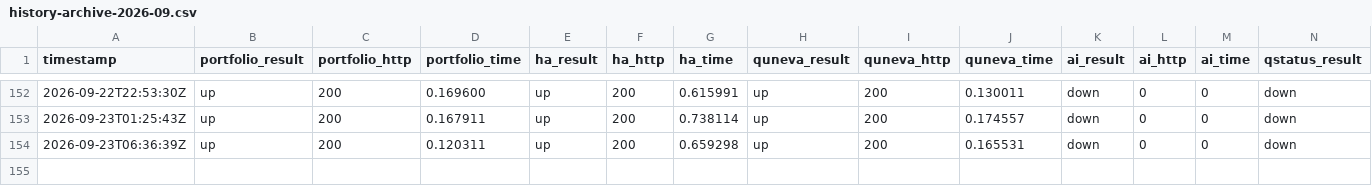
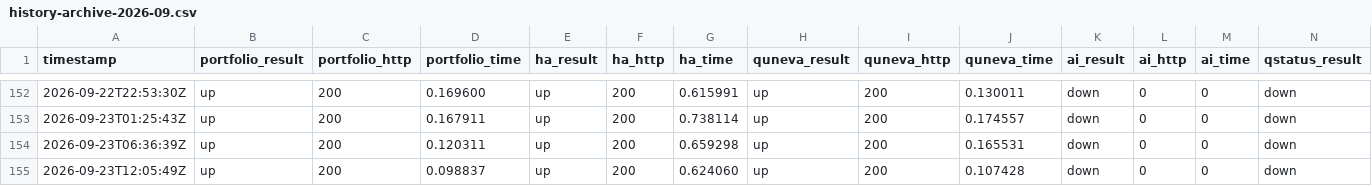
Before and after one commit to Abdelrahman-Ezzat-G/Portfolio-Status, a CSV file: data/history-archive-2026-09.csv, drawn as a sheet; only a part is shown, gaps mark what is left out; rows hold the shown columns only; the diff names each change by its address in the sheet, - before the commit and + after, or states it on an @@ line.

```diff
--- a/data/history-archive-2026-09.csv
+++ b/data/history-archive-2026-09.csv
+row 155: 2026-09-23T12:05:49Z | up | 200 | 0.098837 | up | 200 | 0.624060 | up | 200 | 0.107428 | down | 0 | 0 | down
```
Also changed, not shown: data/history.csv, 2 other files.
